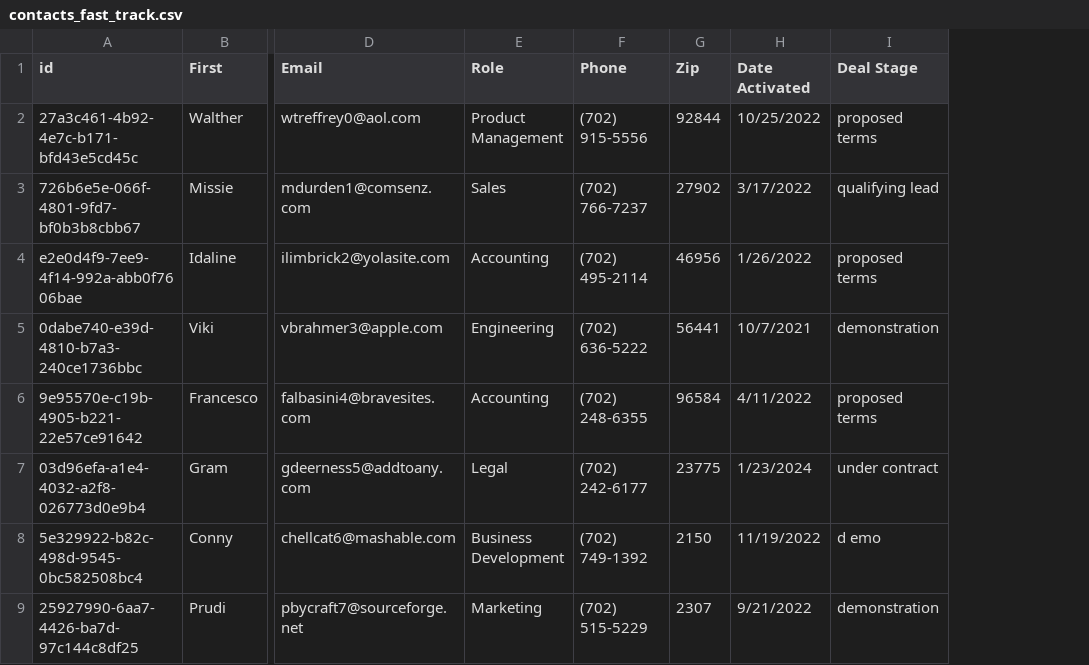
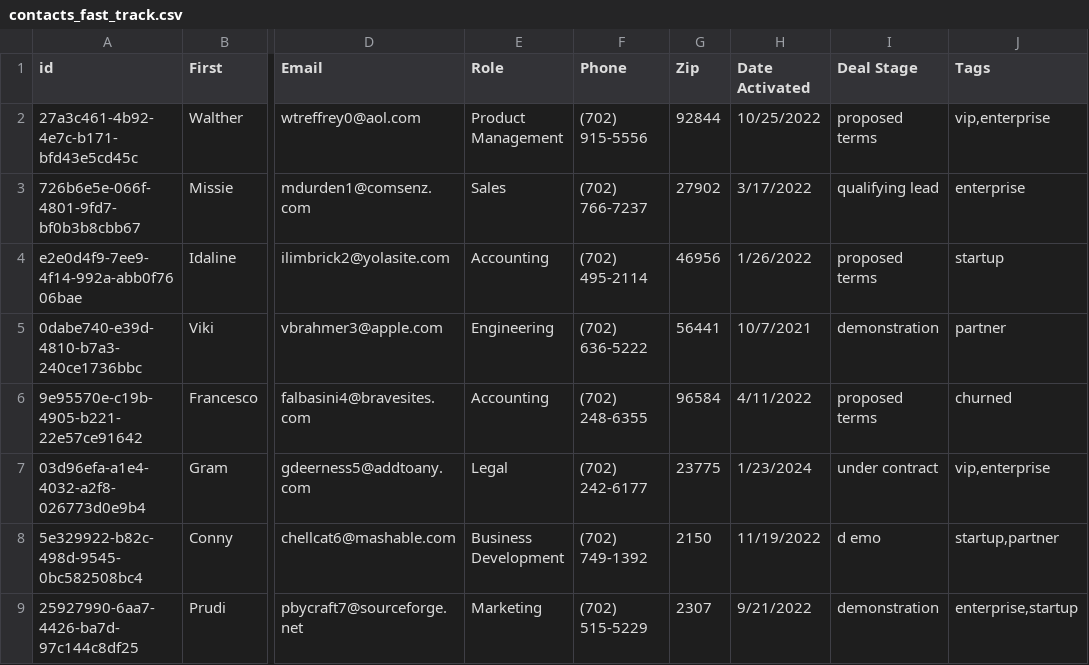
Before and after one commit to dromoio/dromo-public-example, a CSV file: public/data/contacts_fast_track.csv, drawn as a sheet; only a part is shown, gaps mark what is left out; the diff names each change by its address in the sheet, - before the commit and + after, or states it on an @@ line.

```diff
--- a/public/data/contacts_fast_track.csv
+++ b/public/data/contacts_fast_track.csv
+column J (Tags), rows 2-9: vip,enterprise | enterprise | startup | partner | churned | vip,enterprise | startup,partner | enterprise,startup
```
Also changed, not shown: public/data/contacts.csv, 7 other files.
